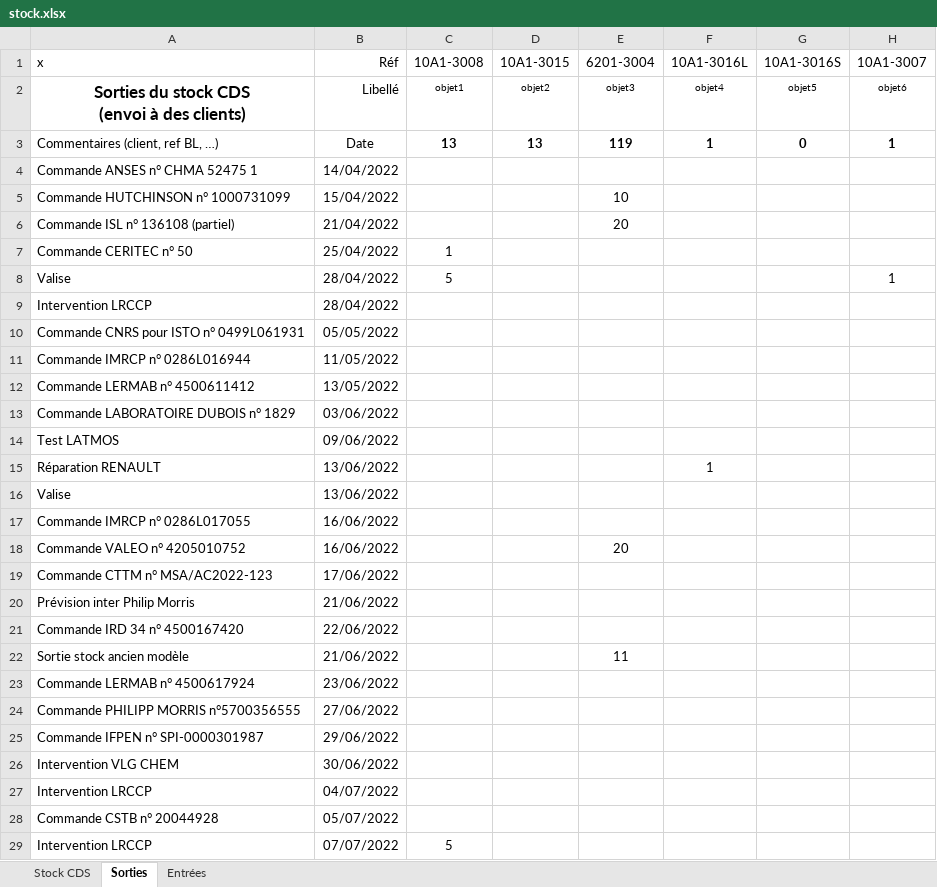
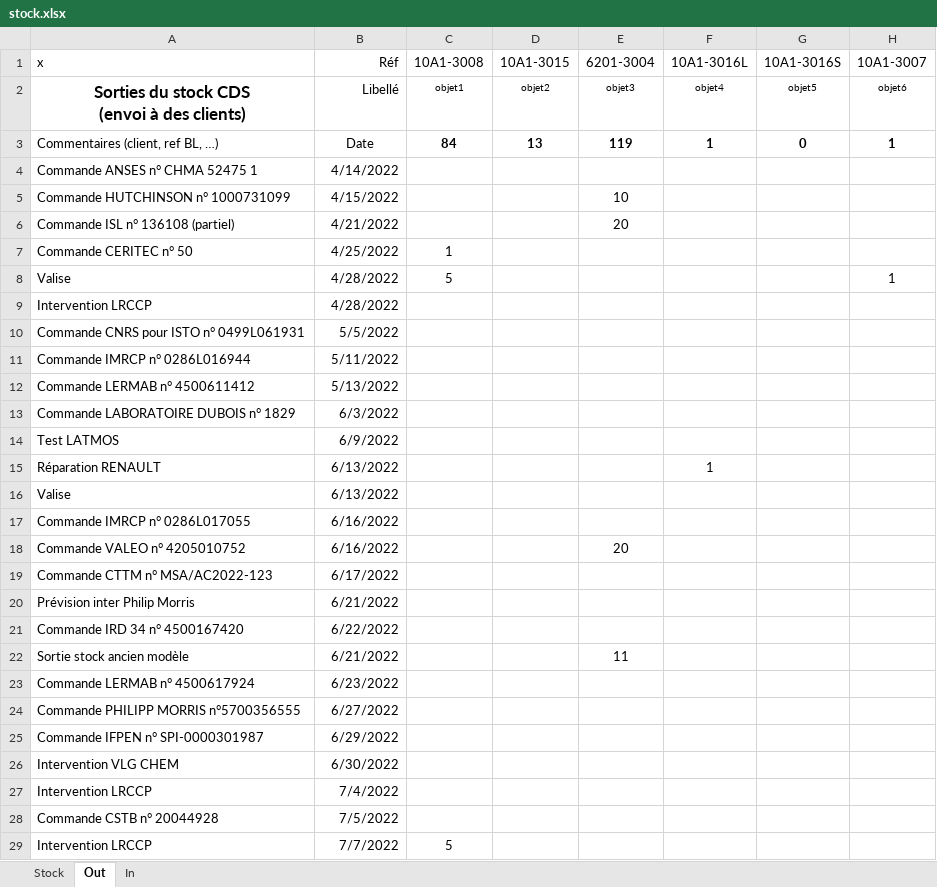
Before and after one commit to iro0087/open-merchandise-management, an Excel workbook: stock.xlsx, sheet Out, drawn as a sheet; only a part is shown; values as stored, in another font and other column widths than the file's, no borders; the diff covers the shown part only; the diff names each change by its address in the sheet, - before the commit and + after, or states it on an @@ line.

```diff
--- a/stock.xlsx (sheet Out)
+++ b/stock.xlsx (sheet Out)
-sheet tab: Stock CDS
+sheet tab: Stock
-sheet tab: Sorties
+sheet tab: Out
-sheet tab: Entrées
+sheet tab: In
-C3 (10A1-3008): 13
+C3 (10A1-3008): 84
-B4 (Réf): 14/04/2022
+B4 (Réf): 4/14/2022
-B5 (Réf): 15/04/2022
+B5 (Réf): 4/15/2022
-B6 (Réf): 21/04/2022
+B6 (Réf): 4/21/2022
-B7 (Réf): 25/04/2022
+B7 (Réf): 4/25/2022
-B8:B9 (Réf): 28/04/2022
+B8:B9 (Réf): 4/28/2022
-B10 (Réf): 05/05/2022
+B10 (Réf): 5/5/2022
-B11 (Réf): 11/05/2022
+B11 (Réf): 5/11/2022
-B12 (Réf): 13/05/2022
+B12 (Réf): 5/13/2022
-B13 (Réf): 03/06/2022
+B13 (Réf): 6/3/2022
-B14 (Réf): 09/06/2022
+B14 (Réf): 6/9/2022
-B15:B16 (Réf): 13/06/2022
+B15:B16 (Réf): 6/13/2022
-B17:B18 (Réf): 16/06/2022
+B17:B18 (Réf): 6/16/2022
-B19 (Réf): 17/06/2022
+B19 (Réf): 6/17/2022
-B20 (Réf): 21/06/2022
+B20 (Réf): 6/21/2022
-B21 (Réf): 22/06/2022
+B21 (Réf): 6/22/2022
-B22 (Réf): 21/06/2022
+B22 (Réf): 6/21/2022
-B23 (Réf): 23/06/2022
+B23 (Réf): 6/23/2022
-B24 (Réf): 27/06/2022
+B24 (Réf): 6/27/2022
-B25 (Réf): 29/06/2022
+B25 (Réf): 6/29/2022
-B26 (Réf): 30/06/2022
+B26 (Réf): 6/30/2022
-B27 (Réf): 04/07/2022
+B27 (Réf): 7/4/2022
-B28 (Réf): 05/07/2022
+B28 (Réf): 7/5/2022
-B29 (Réf): 07/07/2022
+B29 (Réf): 7/7/2022
```
Also changed, not shown: other rows of this sheet, sheet Stock, sheet In, formulas that keep their value.
